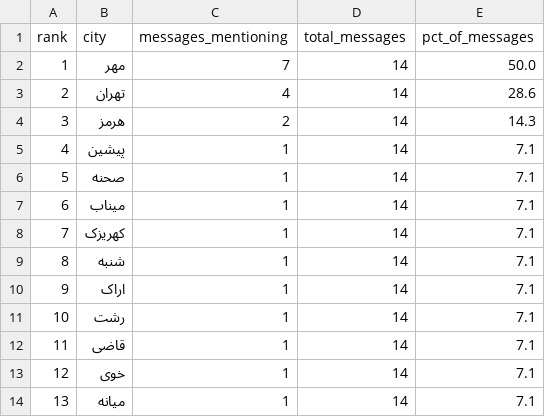
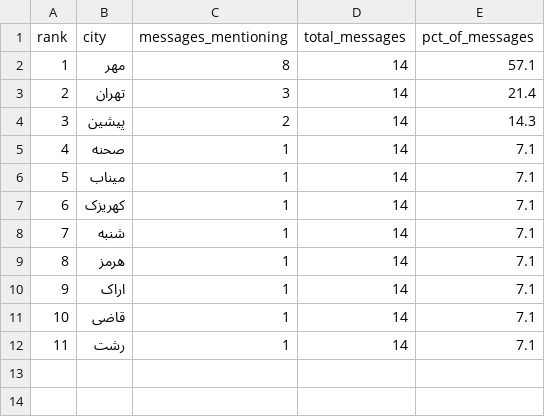
Before and after one commit to Baggiest/ZADAN, a CSV file: public/sample/counts-24h.csv, drawn as a sheet; removed rows and columns are numbered as before the commit, all else as after; the diff names each change by its address in the sheet, - before the commit and + after, or states it on an @@ line.

```diff
--- a/public/sample/counts-24h.csv
+++ b/public/sample/counts-24h.csv
-C2 (messages_mentioning): 7
+C2 (messages_mentioning): 8
-E2 (pct_of_messages): 50.0
+E2 (pct_of_messages): 57.1
-C3 (messages_mentioning): 4
+C3 (messages_mentioning): 3
-E3 (pct_of_messages): 28.6
+E3 (pct_of_messages): 21.4
-row 4: 3 | هرمز | 2 | 14 | 14.3
@@ column A (rank) renumbered between rows 4 and 12 @@
-C4 (messages_mentioning): 1
+C4 (messages_mentioning): 2
-E4 (pct_of_messages): 7.1
+E4 (pct_of_messages): 14.3
+row 9: 8 | هرمز | 1 | 14 | 7.1
@@ row 12 moved to row 11: 10 @@
-row 13: 12 | خوی | 1 | 14 | 7.1
-row 14: 13 | میانه | 1 | 14 | 7.1
```
Also changed, not shown: counts.csv, public/sample/counts-48h.csv, 2 other files.
